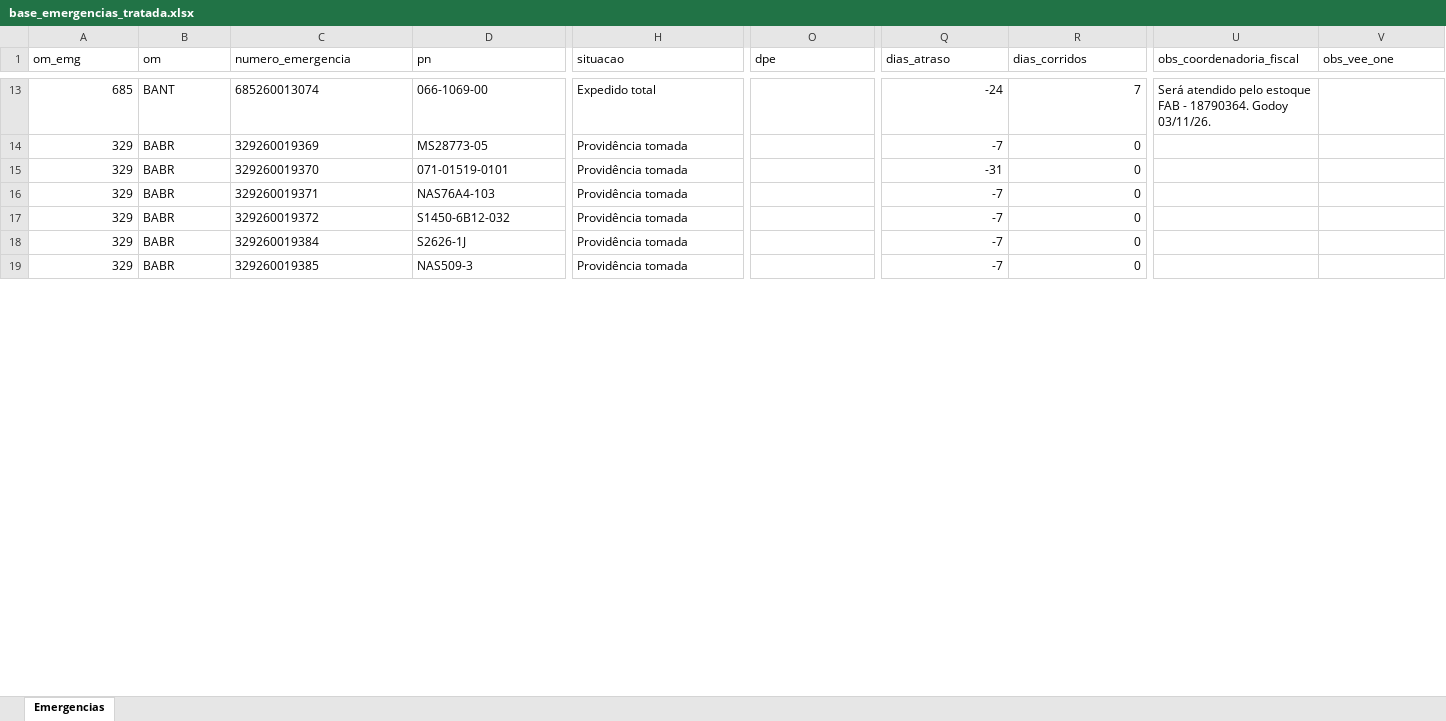
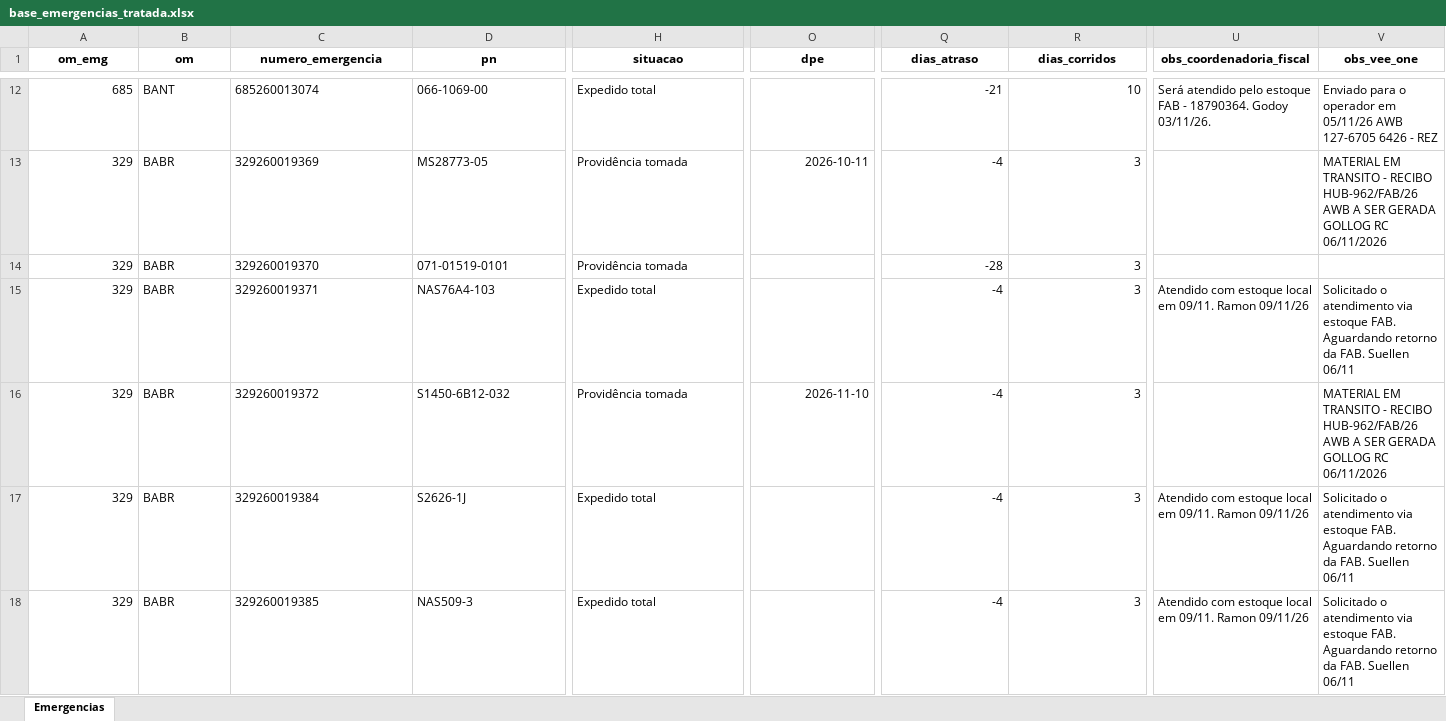
Before and after one commit to wallacedellaney/c98a-pamals, an Excel workbook: Contrato 005/Dashboard/02_Dados_Tratados/base_emergencias_tratada.xlsx, sheet Emergencias, drawn as a sheet; only a part is shown, gaps mark what is left out; values as stored, in another font and other column widths than the file's, no borders; addresses are those after the commit; the diff covers the shown part only; the diff names each change by its address in the sheet, - before the commit and + after, or states it on an @@ line.

```diff
--- a/Contrato 005/Dashboard/02_Dados_Tratados/base_emergencias_tratada.xlsx (sheet Emergencias)
+++ b/Contrato 005/Dashboard/02_Dados_Tratados/base_emergencias_tratada.xlsx (sheet Emergencias)
@@ A1:V1 bold: off → on, alignment: left → center @@
-Q12 (dias_atraso): -24
+Q12 (dias_atraso): -21
-R12 (dias_corridos): 7
+R12 (dias_corridos): 10
-V12 (obs_vee_one): (empty)
+V12 (obs_vee_one): Enviado para o operador em 05/11/26 AWB 127-6705 6426 - REZ
-O13 (dpe): (empty)
+O13 (dpe): 2026-10-11
-Q13 (dias_atraso): -7
+Q13 (dias_atraso): -4
-R13:R18 (dias_corridos): 0
+R13:R18 (dias_corridos): 3
-V13 (obs_vee_one): (empty)
+V13 (obs_vee_one): MATERIAL EM TRANSITO - RECIBO HUB-962/FAB/26 AWB A SER GERADA GOLLOG RC 06/11/2026
-Q14 (dias_atraso): -31
+Q14 (dias_atraso): -28
-H15 (situacao): Providência tomada
+H15 (situacao): Expedido total
-Q15:Q18 (dias_atraso): -7
+Q15:Q18 (dias_atraso): -4
-U15 (obs_coordenadoria_fiscal): (empty)
+U15 (obs_coordenadoria_fiscal): Atendido com estoque local em 09/11. Ramon 09/11/26
-V15 (obs_vee_one): (empty)
+V15 (obs_vee_one): Solicitado o atendimento via estoque FAB. Aguardando retorno da FAB. Suellen 06/11
-O16 (dpe): (empty)
+O16 (dpe): 2026-11-10
-V16 (obs_vee_one): (empty)
+V16 (obs_vee_one): MATERIAL EM TRANSITO - RECIBO HUB-962/FAB/26 AWB A SER GERADA GOLLOG RC 06/11/2026
-H17:H18 (situacao): Providência tomada
+H17:H18 (situacao): Expedido total
-U17:U18 (obs_coordenadoria_fiscal): (empty)
+U17:U18 (obs_coordenadoria_fiscal): Atendido com estoque local em 09/11. Ramon 09/11/26
-V17:V18 (obs_vee_one): (empty)
+V17:V18 (obs_vee_one): Solicitado o atendimento via estoque FAB. Aguardando retorno da FAB. Suellen 06/11
```
Also changed, not shown: 1 added row, 1 removed row, 53 edited cells and cell formats elsewhere in this sheet, Contrato 005/Dashboard/02_Dados_Tratados/historico_completo_emergencias.xlsx, 9 other files.
